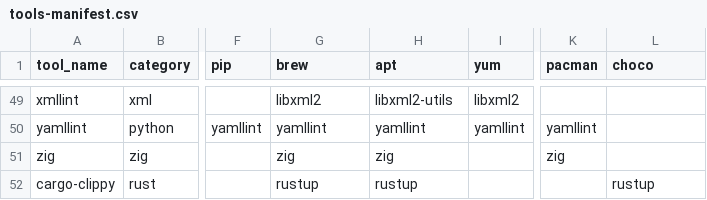
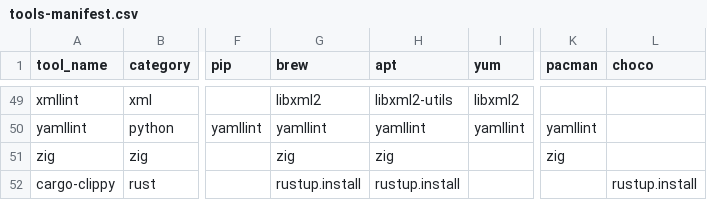
Before and after one commit to Pantheon-Security/medusa, a CSV file: tools-manifest.csv, drawn as a sheet; only a part is shown, gaps mark what is left out; the diff names each change by its address in the sheet, - before the commit and + after, or states it on an @@ line.

```diff
--- a/tools-manifest.csv
+++ b/tools-manifest.csv
-G52 (brew): rustup
+G52 (brew): rustup.install
-H52 (apt): rustup
+H52 (apt): rustup.install
-L52 (choco): rustup
+L52 (choco): rustup.install
```
Also changed, not shown: 3 other files.
